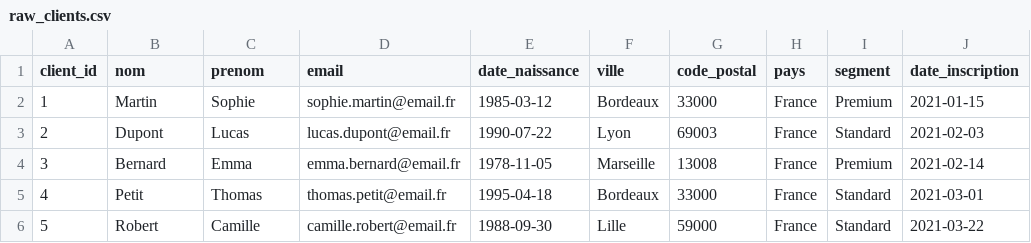
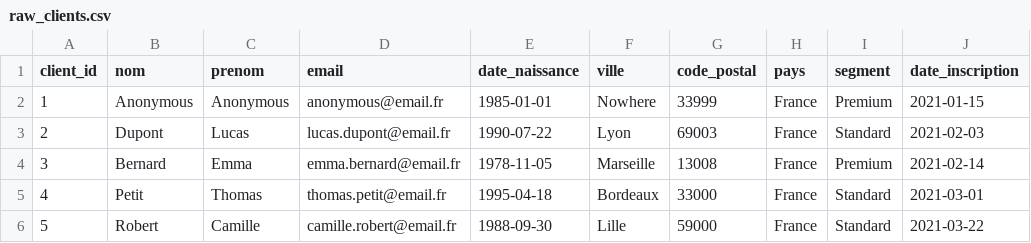
Before and after one commit to cesarGattano/Takeoff-DBT, a CSV file: seeds/raw_clients.csv, drawn as a sheet; only a part is shown; the diff names each change by its address in the sheet, - before the commit and + after, or states it on an @@ line.

```diff
--- a/seeds/raw_clients.csv
+++ b/seeds/raw_clients.csv
-B2 (nom): Martin
+B2 (nom): Anonymous
-C2 (prenom): Sophie
+C2 (prenom): Anonymous
-D2 (email): sophie.martin@email.fr
+D2 (email): anonymous@email.fr
-E2 (date_naissance): 1985-03-12
+E2 (date_naissance): 1985-01-01
-F2 (ville): Bordeaux
+F2 (ville): Nowhere
-G2 (code_postal): 33000
+G2 (code_postal): 33999
```
Also changed, not shown: 6 other files.
